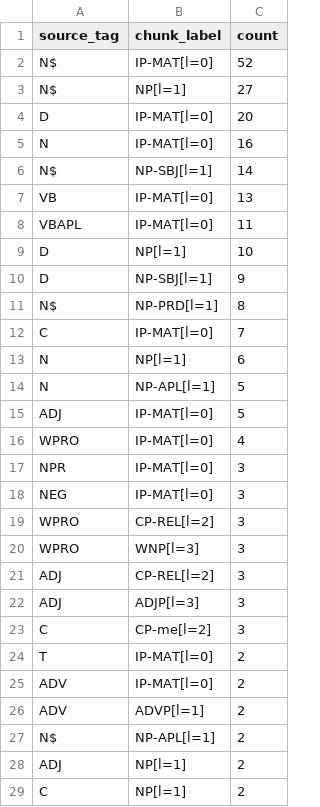
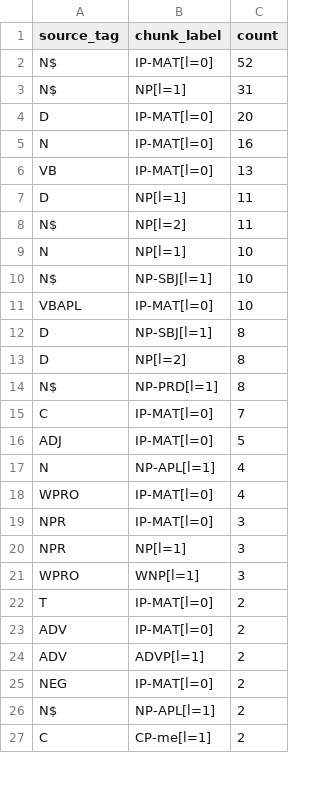
Before and after one commit to leoalenc/kadiweu, a TSV file: data/profiles/source_tag_x_chunk.tsv, drawn as a sheet; only a part is shown; the diff covers the shown part only.

Commit message:
updating profiles #27

```diff
--- a/data/profiles/source_tag_x_chunk.tsv
+++ b/data/profiles/source_tag_x_chunk.tsv
@@ -2,23 +2,21 @@ source_tag	chunk_label	count
 N$	IP-MAT[l=0]	52
-N$	NP[l=1]	27
+N$	NP[l=1]	31
 D	IP-MAT[l=0]	20
 N	IP-MAT[l=0]	16
-N$	NP-SBJ[l=1]	14
 VB	IP-MAT[l=0]	13
-VBAPL	IP-MAT[l=0]	11
-D	NP[l=1]	10
-D	NP-SBJ[l=1]	9
+D	NP[l=1]	11
+N$	NP[l=2]	11
+N	NP[l=1]	10
+N$	NP-SBJ[l=1]	10
+VBAPL	IP-MAT[l=0]	10
+D	NP-SBJ[l=1]	8
+D	NP[l=2]	8
 N$	NP-PRD[l=1]	8
 C	IP-MAT[l=0]	7
-N	NP[l=1]	6
-N	NP-APL[l=1]	5
 ADJ	IP-MAT[l=0]	5
+N	NP-APL[l=1]	4
 WPRO	IP-MAT[l=0]	4
 NPR	IP-MAT[l=0]	3
-NEG	IP-MAT[l=0]	3
-WPRO	CP-REL[l=2]	3
-WPRO	WNP[l=3]	3
-ADJ	CP-REL[l=2]	3
-ADJ	ADJP[l=3]	3
-C	CP-me[l=2]	3
+NPR	NP[l=1]	3
+WPRO	WNP[l=1]	3
 T	IP-MAT[l=0]	2
@@ -26,4 +24,4 @@ ADV	IP-MAT[l=0]	2
 ADV	ADVP[l=1]	2
+NEG	IP-MAT[l=0]	2
 N$	NP-APL[l=1]	2
-ADJ	NP[l=1]	2
-C	NP[l=1]	2
+C	CP-me[l=1]	2
```
Also changed, not shown: 6 added rows, 34 removed rows and 10 edited cells elsewhere in this file, data/profiles/chunk_label_counts.tsv, data/profiles/source_tag_x_splitseq.tsv, 4 other files.
